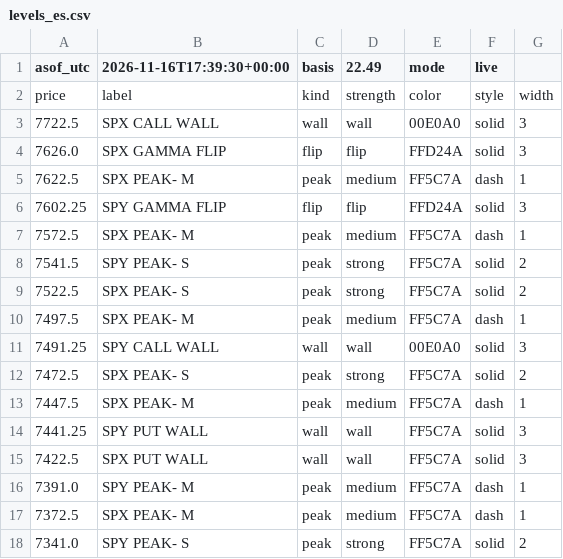
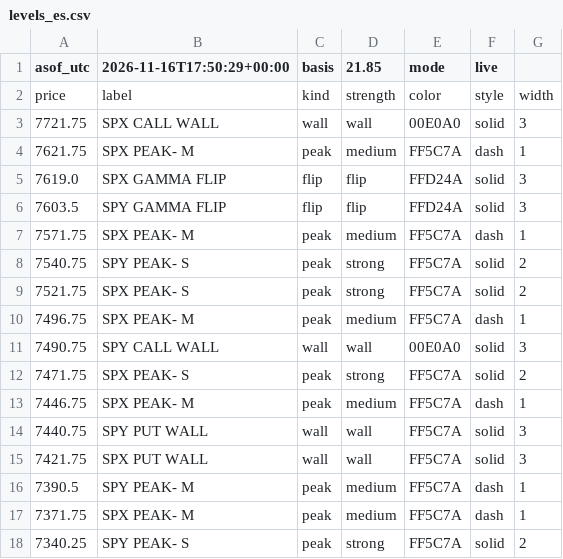
Before and after one commit to mshb4466/mirsad, a CSV file: gamma/levels_es.csv, drawn as a sheet.

```diff
--- a/gamma/levels_es.csv
+++ b/gamma/levels_es.csv
@@ -1,18 +1,18 @@
-asof_utc,2026-11-16T17:39:30+00:00,basis,22.49,mode,live
+asof_utc,2026-11-16T17:50:29+00:00,basis,21.85,mode,live
 price,label,kind,strength,color,style,width
-7722.5,SPX CALL WALL,wall,wall,00E0A0,solid,3
-7626.0,SPX GAMMA FLIP,flip,flip,FFD24A,solid,3
-7622.5,SPX PEAK- M,peak,medium,FF5C7A,dash,1
-7602.25,SPY GAMMA FLIP,flip,flip,FFD24A,solid,3
-7572.5,SPX PEAK- M,peak,medium,FF5C7A,dash,1
-7541.5,SPY PEAK- S,peak,strong,FF5C7A,solid,2
-7522.5,SPX PEAK- S,peak,strong,FF5C7A,solid,2
-7497.5,SPX PEAK- M,peak,medium,FF5C7A,dash,1
-7491.25,SPY CALL WALL,wall,wall,00E0A0,solid,3
-7472.5,SPX PEAK- S,peak,strong,FF5C7A,solid,2
-7447.5,SPX PEAK- M,peak,medium,FF5C7A,dash,1
-7441.25,SPY PUT WALL,wall,wall,FF5C7A,solid,3
-7422.5,SPX PUT WALL,wall,wall,FF5C7A,solid,3
-7391.0,SPY PEAK- M,peak,medium,FF5C7A,dash,1
-7372.5,SPX PEAK- M,peak,medium,FF5C7A,dash,1
-7341.0,SPY PEAK- S,peak,strong,FF5C7A,solid,2
+7721.75,SPX CALL WALL,wall,wall,00E0A0,solid,3
+7621.75,SPX PEAK- M,peak,medium,FF5C7A,dash,1
+7619.0,SPX GAMMA FLIP,flip,flip,FFD24A,solid,3
+7603.5,SPY GAMMA FLIP,flip,flip,FFD24A,solid,3
+7571.75,SPX PEAK- M,peak,medium,FF5C7A,dash,1
+7540.75,SPY PEAK- S,peak,strong,FF5C7A,solid,2
+7521.75,SPX PEAK- S,peak,strong,FF5C7A,solid,2
+7496.75,SPX PEAK- M,peak,medium,FF5C7A,dash,1
+7490.75,SPY CALL WALL,wall,wall,00E0A0,solid,3
+7471.75,SPX PEAK- S,peak,strong,FF5C7A,solid,2
+7446.75,SPX PEAK- M,peak,medium,FF5C7A,dash,1
+7440.75,SPY PUT WALL,wall,wall,FF5C7A,solid,3
+7421.75,SPX PUT WALL,wall,wall,FF5C7A,solid,3
+7390.5,SPY PEAK- M,peak,medium,FF5C7A,dash,1
+7371.75,SPX PEAK- M,peak,medium,FF5C7A,dash,1
+7340.25,SPY PEAK- S,peak,strong,FF5C7A,solid,2
```
Also changed, not shown: 4 other files.
